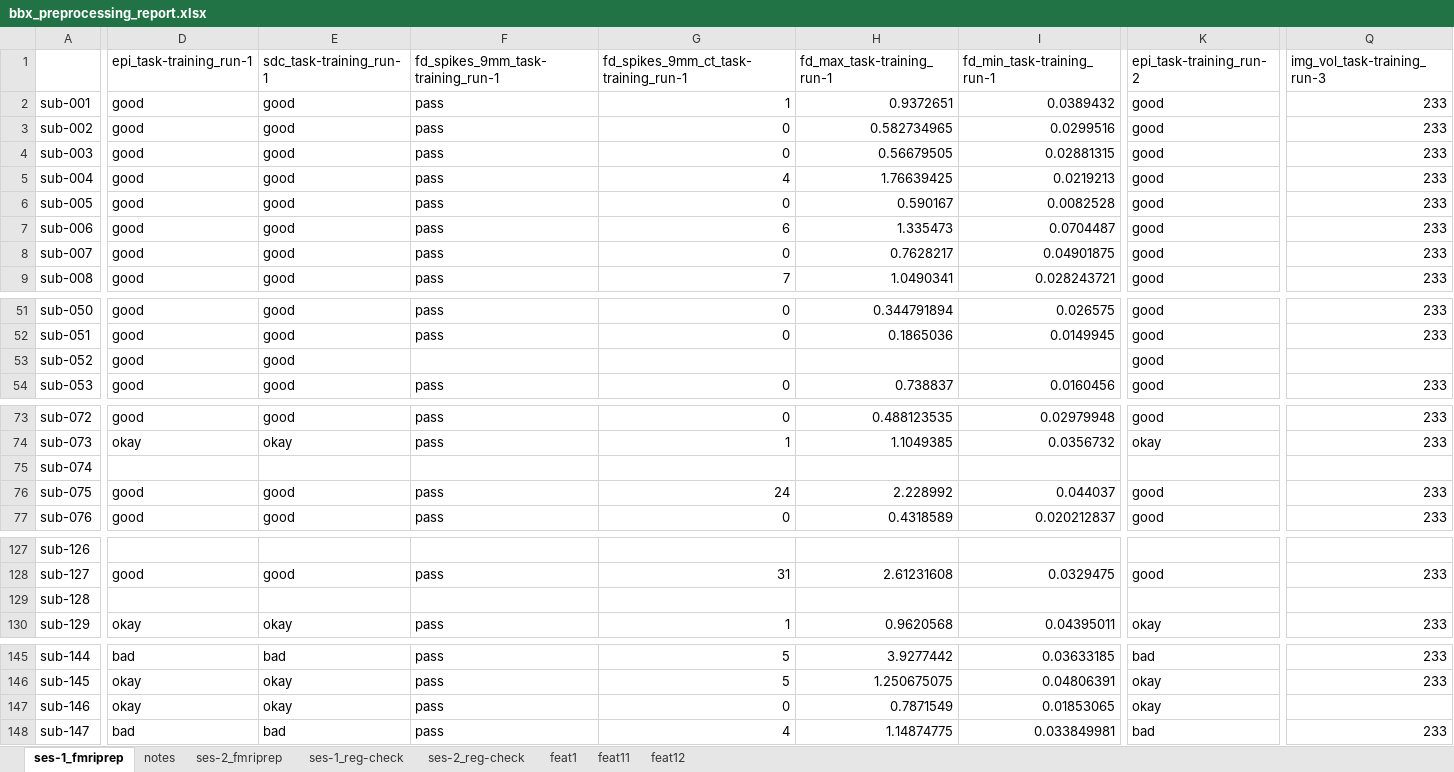
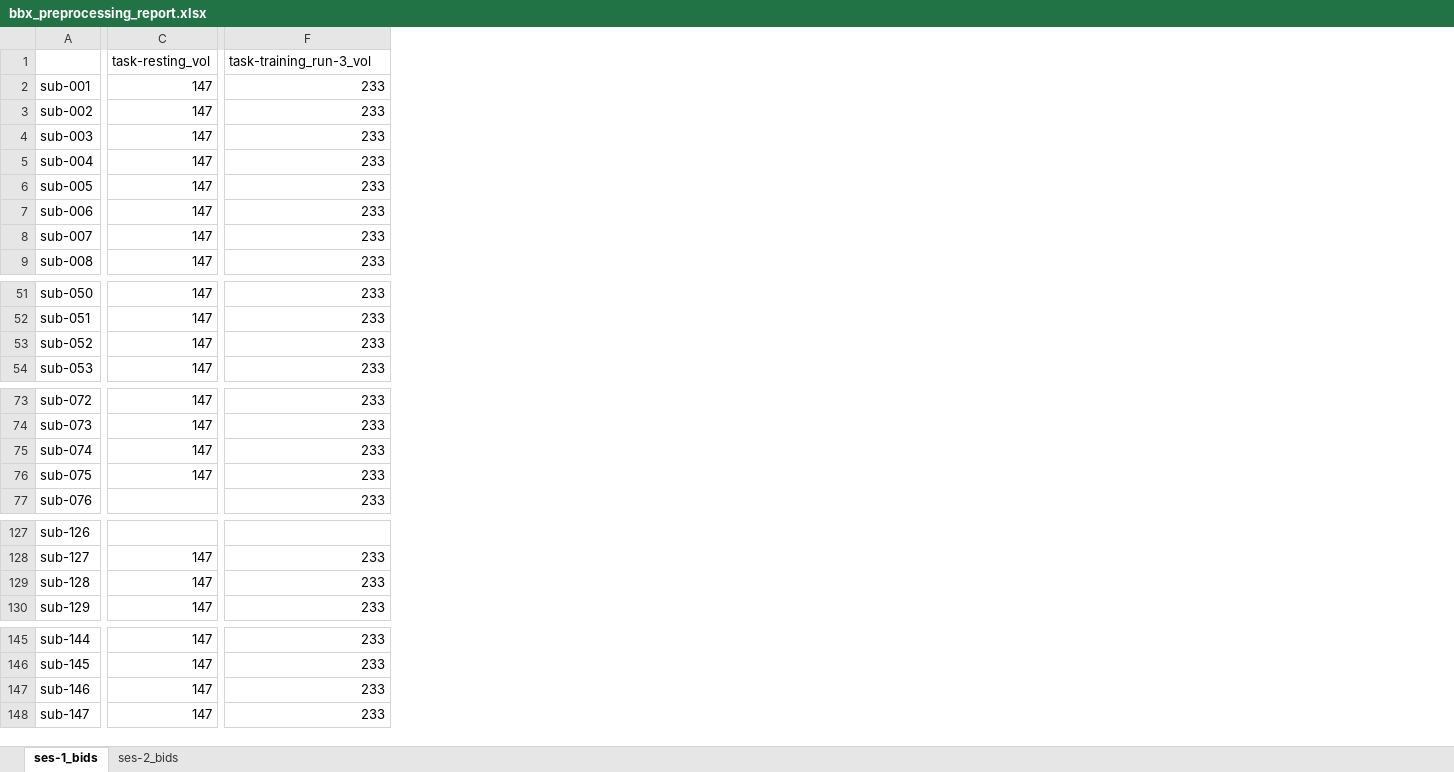
Before and after one commit to niblunc/bbx, an Excel workbook: data/xlsx/bbx_preprocessing_report.xlsx, sheet ses-1_bids, drawn as a sheet; only a part is shown, gaps mark what is left out; values as stored, in another font and other column widths than the file's, no cell formats; removed rows and columns are numbered as before the commit, all else as after; the diff covers the shown part only; the diff names each change by its address in the sheet, - before the commit and + after, or states it on an @@ line.

```diff
--- a/data/xlsx/bbx_preprocessing_report.xlsx (sheet ses-1_bids)
+++ b/data/xlsx/bbx_preprocessing_report.xlsx (sheet ses-1_bids)
-sheet tab: ses-1_fmriprep
+sheet tab: ses-1_bids
-sheet tab: notes
+sheet tab: ses-2_bids
-sheet tab: ses-2_fmriprep
-sheet tab: ses-1_reg-check
-sheet tab: ses-2_reg-check
-sheet tab: feat1
-sheet tab: feat11
-sheet tab: feat12
+column C (task-resting_vol), rows 2-9: all 147; rows 51-54: all 147; rows 73-76: all 147; rows 128-130: all 147; rows 145-148: all 147
-column D (epi_task-training_run-1), rows 2-9: all good; rows 51-54: all good; rows 73-77: good | okay |  | good | good; rows 128-130: good |  | okay; rows 145-148: bad | okay | okay | bad
-column E (sdc_task-training_run-1), rows 2-9: all good; rows 51-54: all good; rows 73-77: good | okay |  | good | good; rows 128-130: good |  | okay; rows 145-148: bad | okay | okay | bad
-column F, rows 1-9: fd_spikes_9mm_task-training_run-1 | pass | pass | pass | pass | pass | pass | pass | pass; rows 51-54: pass | pass |  | pass; rows 73-77: pass | pass |  | pass | pass; rows 128-130: pass |  | pass; rows 145-148: all pass
-column G, rows 1-9: fd_spikes_9mm_ct_task-training_run-1 | 1 | 0 | 0 | 4 | 0 | 6 | 0 | 7; rows 51-54: 0 | 0 |  | 0; rows 73-77: 0 | 1 |  | 24 | 0; rows 128-130: 31 |  | 1; rows 145-148: 5 | 5 | 0 | 4
-column H (fd_max_task-training_run-1), rows 2-9: 0.9372651 | 0.582734965 | 0.56679505 | 1.76639425 | 0.590167 | 1.335473 | 0.7628217 | 1.0490341; rows 51-54: 0.344791894 | 0.1865036 |  | 0.738837; rows 73-77: 0.488123535 | 1.1049385 |  | 2.228992 | 0.4318589; rows 128-130: 2.61231608 |  | 0.9620568; rows 145-148: 3.9277442 | 1.250675075 | 0.7871549 | 1.14874775
-column I (fd_min_task-training_run-1), rows 2-9: 0.0389432 | 0.0299516 | 0.02881315 | 0.0219213 | 0.0082528 | 0.0704487 | 0.04901875 | 0.028243721; rows 51-54: 0.026575 | 0.0149945 |  | 0.0160456; rows 73-77: 0.02979948 | 0.0356732 |  | 0.044037 | 0.020212837; rows 128-130: 0.0329475 |  | 0.04395011; rows 145-148: 0.03633185 | 0.04806391 | 0.01853065 | 0.033849981
-column K (epi_task-training_run-2), rows 2-9: all good; rows 51-54: all good; rows 73-77: good | okay |  | good | good; rows 128-130: good |  | okay; rows 145-148: bad | okay | okay | bad
-F1: img_vol_task-training_run-3
+F1: task-training_run-3_vol
-F53 (task-training_run-3_vol): (empty)
+F53 (task-training_run-3_vol): 233
-F75 (task-training_run-3_vol): (empty)
+F75 (task-training_run-3_vol): 233
-F129 (task-training_run-3_vol): (empty)
+F129 (task-training_run-3_vol): 233
-F147 (task-training_run-3_vol): (empty)
+F147 (task-training_run-3_vol): 233
```
Also changed, not shown: 2 added columns, 17 removed columns and 15 edited cells elsewhere in this sheet, sheet ses-2_bids, cell formats, data/xlsx/bbx_bids_report.xlsx, 53 other files.
